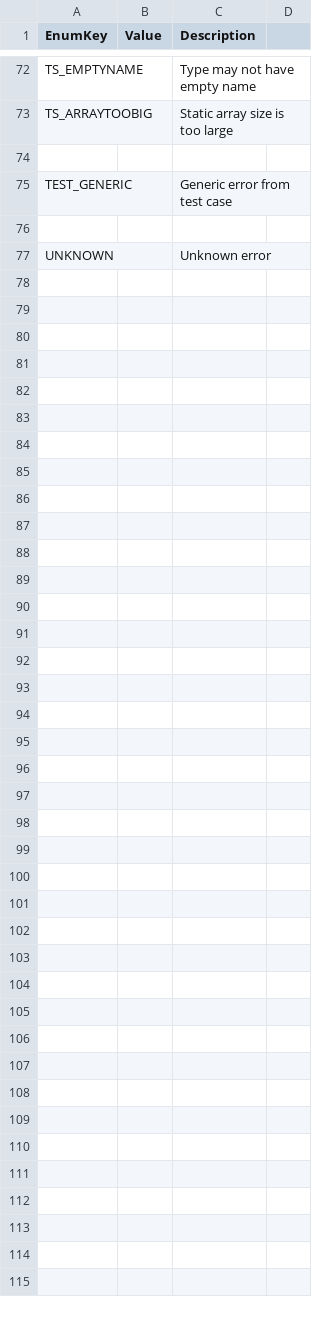
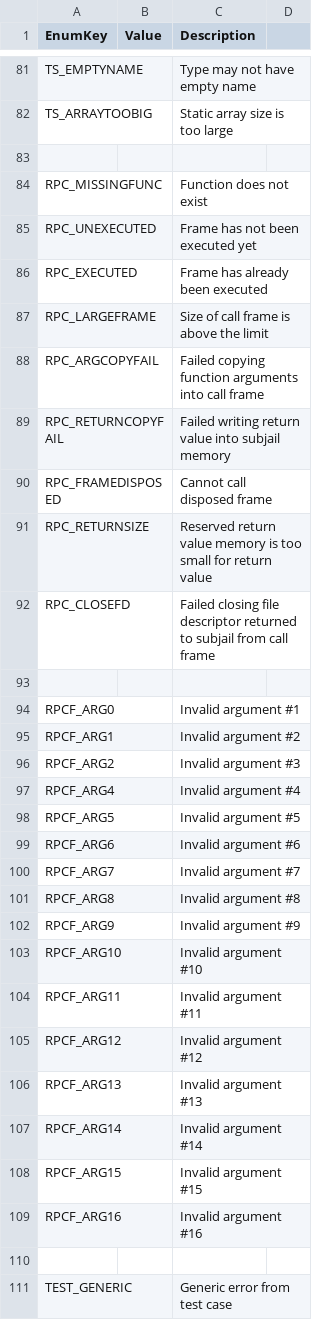
Before and after one commit to freenull/libghost, a CSV file: intermediate/gh_error.csv, drawn as a sheet; only a part is shown, gaps mark what is left out; the shorter side is filled out with more unchanged rows; the diff covers the shown part only.

Commit message:
Remote Procedure Calls and gh_thread
- Added `gh_rpc` subsystem implementing remote procedure calls over the
  pre-existing IPC system.
  - Function calls are executed as two messages (send FUNCTIONCALL,
    receive FUNCTIONRETURN).
  - Function calls can currently take up to 16 arguments of arbitrary
    size. Content of arguments is copied from subjail process address
    space directly, only pointer+size pairs are sent over the socket.
  - Functions can return data (written directly into subjail process
    memory after completing the return process), file descriptors (which
    override "normal" return data) and result codes.
  - Functions are a simple pair of name and callback registered through
    `gh_rpc_register`. The callback accepts an RPC frame containing
    information about the executing function, thread (subjail process),
    arguments, etc.
- Added `gh_thread` as the representation of subjail process instances
  (like how `gh_sandbox` represents the jail procss)
  - New `threading` test successfully runs `gh_thread`s on separate OS
    threads.
- Fixed bug that caused realloc(3) to be used instead of malloc(3) for
  allocating (not reallocating) memory.
- Added environment variable `GH_SANDBOX_DISABLED`, which if set to `1`
  completely disables the seccomp filter and memory limit. This is
  primarily to enable Valgrind to run on tests involving
  `gh_sandbox`/`gh_thread`, and will almost certainly go away once I
  find a better solution.

```diff
--- a/intermediate/gh_error.csv
+++ b/intermediate/gh_error.csv
@@ -73,2 +82,29 @@ TS_EMPTYNAME,,Type may not have empty name
 TS_ARRAYTOOBIG,,Static array size is too large
+
+RPC_MISSINGFUNC,,Function does not exist
+RPC_UNEXECUTED,,Frame has not been executed yet
+RPC_EXECUTED,,Frame has already been executed
+RPC_LARGEFRAME,,Size of call frame is above the limit
+RPC_ARGCOPYFAIL,,Failed copying function arguments into call frame
+RPC_RETURNCOPYFAIL,,Failed writing return value into subjail memory
+RPC_FRAMEDISPOSED,,Cannot call disposed frame
+RPC_RETURNSIZE,,Reserved return value memory is too small for return value
+RPC_CLOSEFD,,Failed closing file descriptor returned to subjail from call frame
+
+RPCF_ARG0,,Invalid argument #1
+RPCF_ARG1,,Invalid argument #2
+RPCF_ARG2,,Invalid argument #3
+RPCF_ARG4,,Invalid argument #4
+RPCF_ARG5,,Invalid argument #5
+RPCF_ARG6,,Invalid argument #6
+RPCF_ARG7,,Invalid argument #7
+RPCF_ARG8,,Invalid argument #8
+RPCF_ARG9,,Invalid argument #9
+RPCF_ARG10,,Invalid argument #10
+RPCF_ARG11,,Invalid argument #11
+RPCF_ARG12,,Invalid argument #12
+RPCF_ARG13,,Invalid argument #13
+RPCF_ARG14,,Invalid argument #14
+RPCF_ARG15,,Invalid argument #15
+RPCF_ARG16,,Invalid argument #16
 
```
Also changed, not shown: 9 added rows elsewhere in this file, 18 other files.
